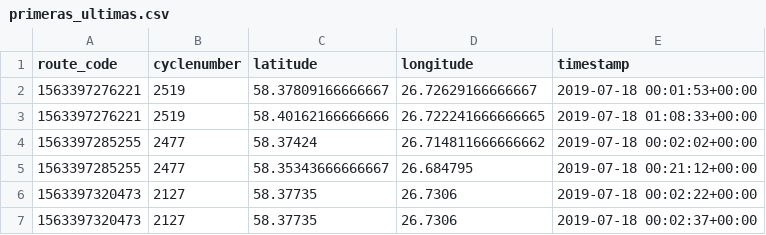
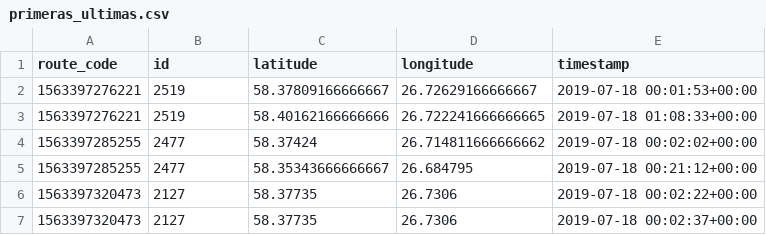
Before and after one commit to Vaalar/Free-Floating-Clustering-Optimization, a CSV file: Clustering/Datasets/primeras_ultimas.csv, drawn as a sheet; only a part is shown.

```diff
--- a/Clustering/Datasets/primeras_ultimas.csv
+++ b/Clustering/Datasets/primeras_ultimas.csv
@@ -1,2 +1,2 @@
-route_code,cyclenumber,latitude,longitude,timestamp
+route_code,id,latitude,longitude,timestamp
 1563397276221,2519,58.37809166666667,26.72629166666667,2019-07-18 00:01:53+00:00
```
Also changed, not shown: Clustering/Datasets/a.csv, Clustering/Datasets/dataset1.csv, 3 other files.
